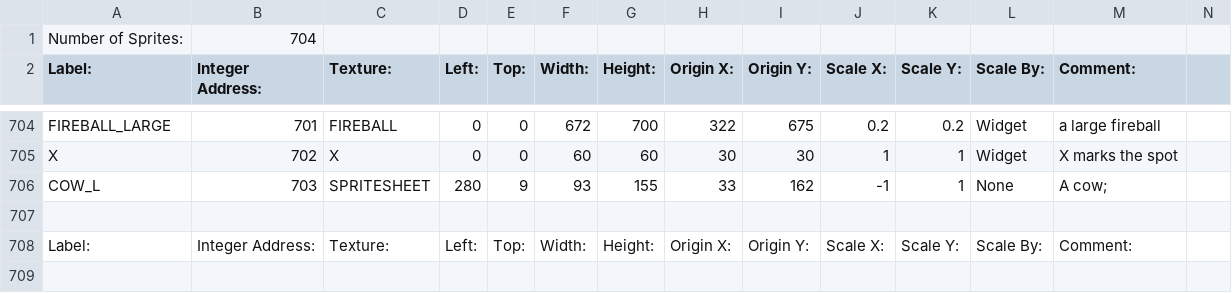
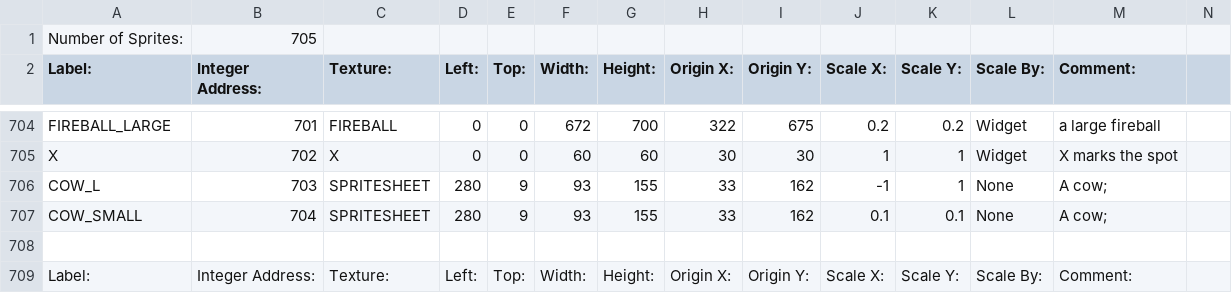
Before and after one commit to BostonBrooks/Spaghetti_Graveyard_Zero_2026, a CSV file: games/game0/maps/systems_test/graphics/sprites.csv, drawn as a sheet; only a part is shown, gaps mark what is left out.

Commit message:
spawner COW_GRAPHICS

```diff
--- a/games/game0/maps/systems_test/graphics/sprites.csv
+++ b/games/game0/maps/systems_test/graphics/sprites.csv
@@ -1,2 +1,2 @@
-Number of Sprites:,704,,,,,,,,,,,,
+Number of Sprites:,705,,,,,,,,,,,,
 Label:,Integer Address:,Texture:,Left:,Top:,Width:,Height:,Origin X:,Origin Y:,Scale X:,Scale Y:,Scale By:,Comment:,
@@ -706,2 +706,3 @@ X,702,X,0,0,60,60,30,30,1,1,Widget, X marks the spot
 COW_L,703,SPRITESHEET,280,9,93,155,33,162,-1,1,None,A cow;
+COW_SMALL,704,SPRITESHEET,280,9,93,155,33,162,0.1,0.1,None,A cow;
 
```
Also changed, not shown: 2 other files.
